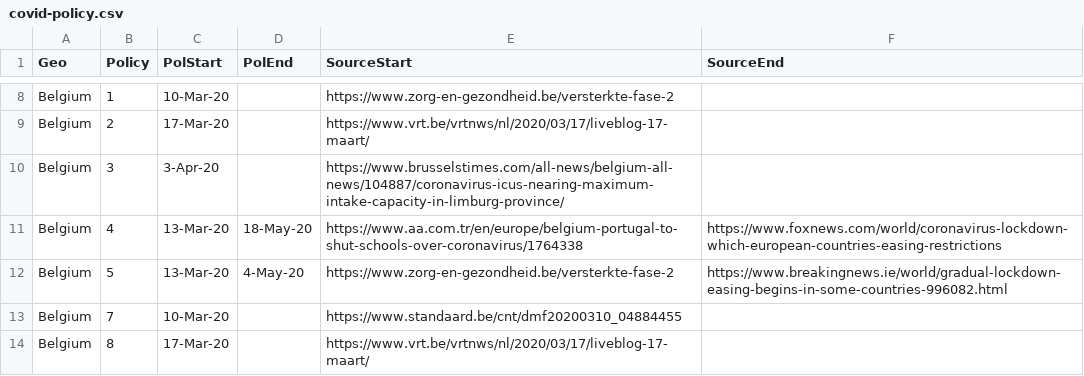
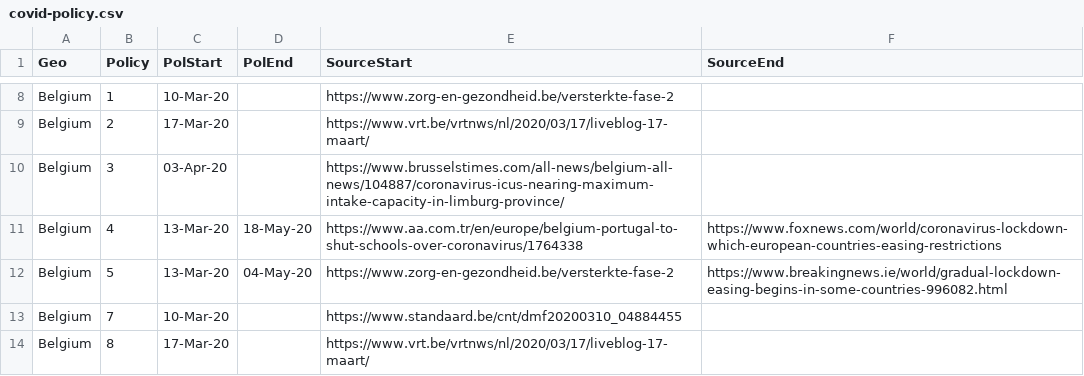
Before and after one commit to phebo/covid-19projections, a CSV file: input/covid-policy.csv, drawn as a sheet; only a part is shown, gaps mark what is left out; the diff covers the shown part only.

```diff
--- a/input/covid-policy.csv
+++ b/input/covid-policy.csv
@@ -9,5 +9,5 @@ Belgium,1,10-Mar-20,,https://www.zorg-en-gezondheid.be/versterkte-fase-2,
 Belgium,2,17-Mar-20,,https://www.vrt.be/vrtnws/nl/2020/03/17/liveblog-17-maart/,
-Belgium,3,3-Apr-20,,https://www.brusselstimes.com/all-news/belgium-all-news/104887/coronavirus-icus-nearing-maximum-intake-capacity-in-limburg-province/,
+Belgium,3,03-Apr-20,,https://www.brusselstimes.com/all-news/belgium-all-news/104887/coronavirus-icus-nearing-maximum-intake-capacity-in-limburg-province/,
 Belgium,4,13-Mar-20,18-May-20,https://www.aa.com.tr/en/europe/belgium-portugal-to-shut-schools-over-coronavirus/1764338,https://www.foxnews.com/world/coronavirus-lockdown-which-european-countries-easing-restrictions
-Belgium,5,13-Mar-20,4-May-20,https://www.zorg-en-gezondheid.be/versterkte-fase-2,https://www.breakingnews.ie/world/gradual-lockdown-easing-begins-in-some-countries-996082.html
+Belgium,5,13-Mar-20,04-May-20,https://www.zorg-en-gezondheid.be/versterkte-fase-2,https://www.breakingnews.ie/world/gradual-lockdown-easing-begins-in-some-countries-996082.html
 Belgium,7,10-Mar-20,,https://www.standaard.be/cnt/dmf20200310_04884455,
```
Also changed, not shown: 22 edited cells elsewhere in this file.
